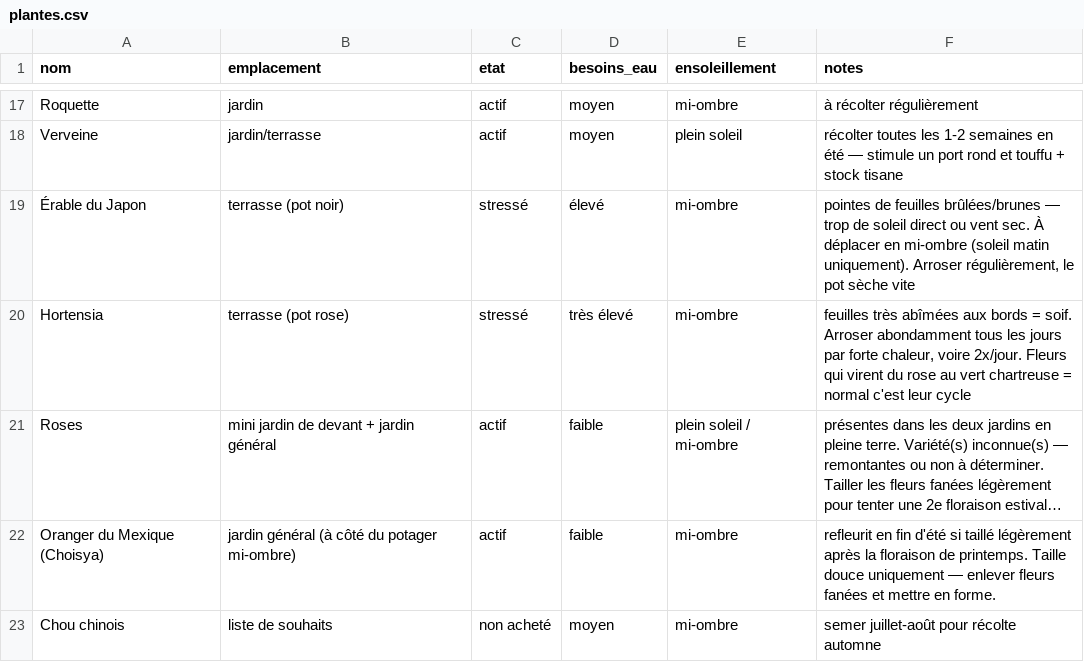
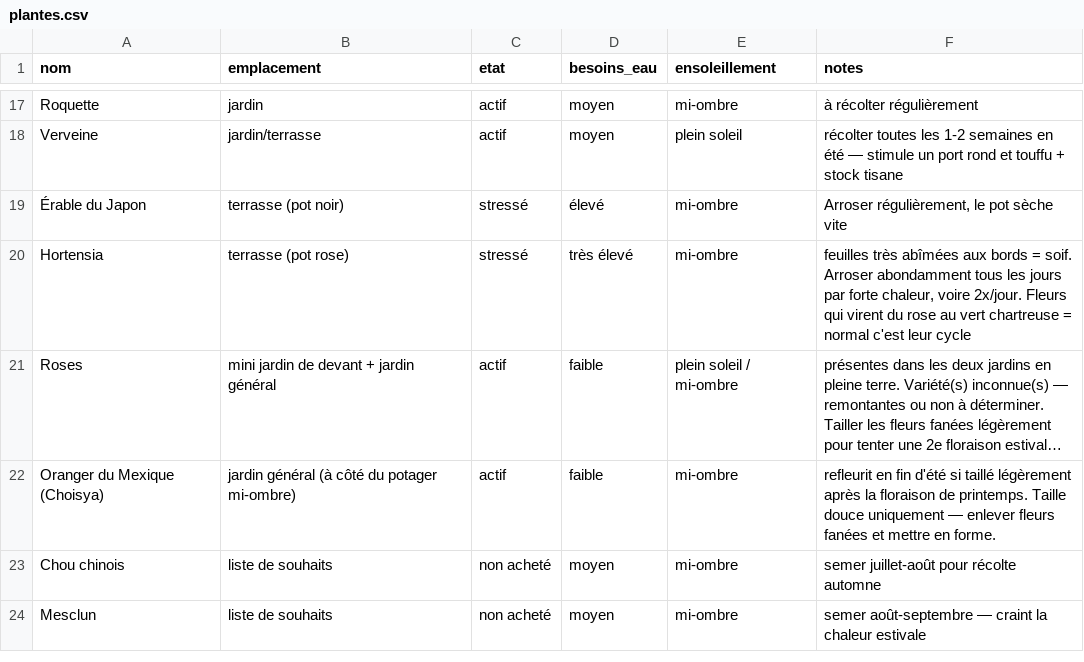
Before and after one commit to leblanctiphaine-px/Jardin, a CSV file: plantes.csv, drawn as a sheet; only a part is shown, gaps mark what is left out; the shorter side is filled out with more unchanged rows; long unchanged cells end in ….

Commit message:
Plantes : modifier Érable du Japon

```diff
--- a/plantes.csv
+++ b/plantes.csv
@@ -18,3 +18,3 @@ Roquette,jardin,actif,moyen,mi-ombre,à récolter régulièrement
 Verveine,jardin/terrasse,actif,moyen,plein soleil,"récolter toutes les 1-2 semaines en été — stimule un port rond et touffu + stock tisane"
-Érable du Japon,terrasse (pot noir),stressé,élevé,mi-ombre,"pointes de feuilles brûlées/brunes — trop de soleil direct ou vent sec. À déplacer en mi-ombre (soleil matin uniquement). Arroser régulièrement, le pot sèche vite"
+Érable du Japon,terrasse (pot noir),stressé,élevé,mi-ombre,"Arroser régulièrement, le pot sèche vite"
 Hortensia,terrasse (pot rose),stressé,très élevé,mi-ombre,"feuilles très abîmées aux bords = soif. Arroser abondamment tous les jours par forte chaleur, voire 2x/jour. Fleurs qui virent du rose au vert chartreuse = normal c'est leur cycle"
```
